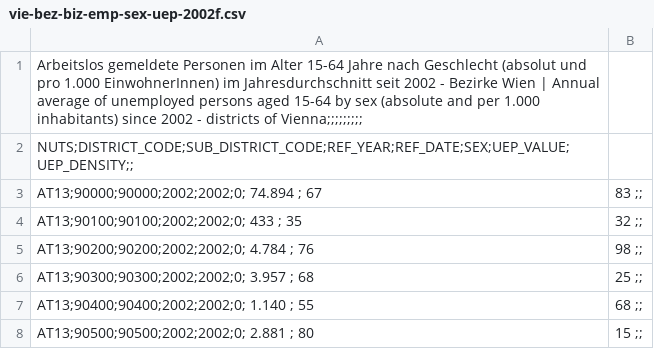
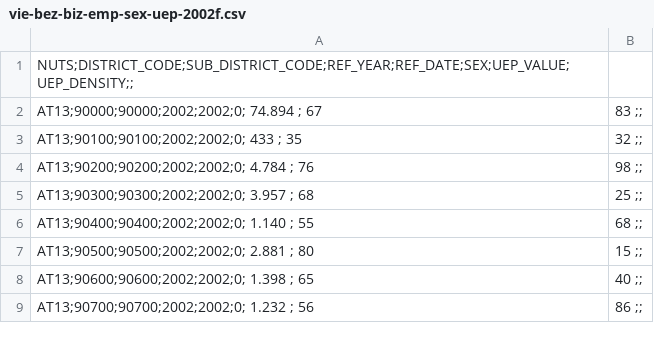
Before and after one commit to wfvmaxi/project_data_processing1, a CSV file: vie-bez-biz-emp-sex-uep-2002f.csv, drawn as a sheet; only a part is shown; the shorter side is filled out with more unchanged rows; the diff names each change by its address in the sheet, - before the commit and + after, or states it on an @@ line.

Commit message:
Update vie-bez-biz-emp-sex-uep-2002f.csv

```diff
--- a/vie-bez-biz-emp-sex-uep-2002f.csv
+++ b/vie-bez-biz-emp-sex-uep-2002f.csv
-row 1: Arbeitslos gemeldete Personen im Alter 15-64 Jahre nach Geschlecht (absolut und pro 1.000 EinwohnerInnen) im Jahresdurchschnitt seit 2002 - Bezirke Wien | Annual average of unemployed persons aged 15-64 by sex (absolute and per 1.000 inhabitants) since 2002 - districts of Vienna;;;;;;;;;
```
